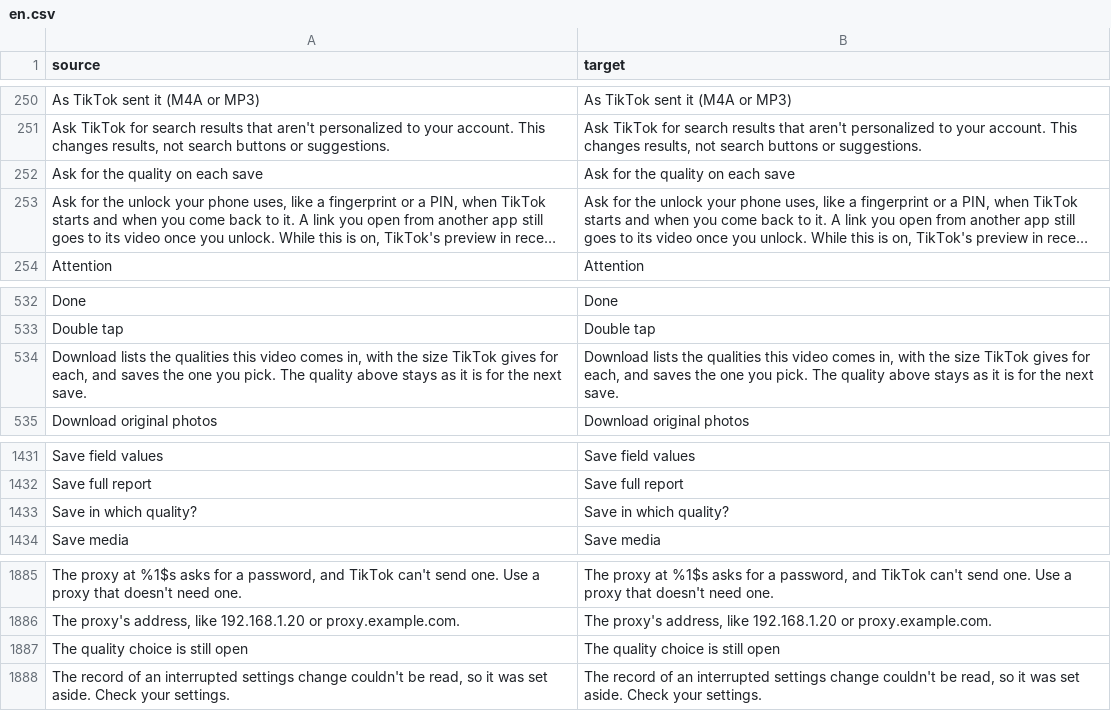
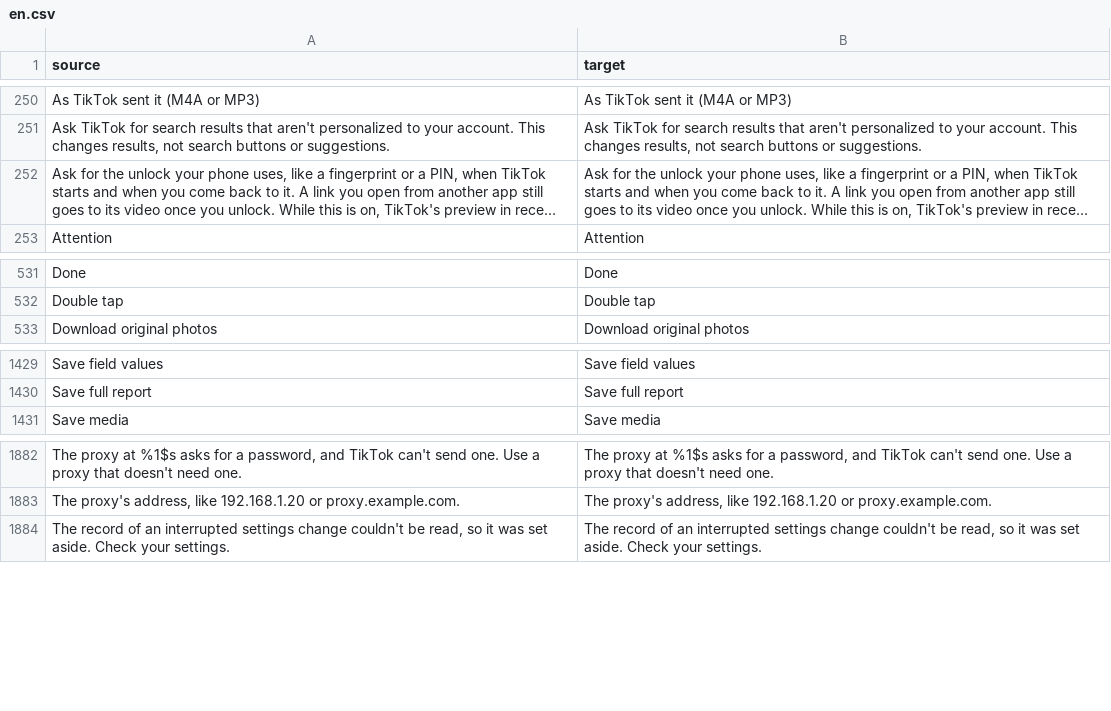
Before and after one commit to icysymmetra/tiktok-patches-for-morphe, a CSV file: extensions/tiktok/src/main/l10n/en.csv, drawn as a sheet; only a part is shown, gaps mark what is left out; long unchanged cells end in …; the diff names each change by its address in the sheet, - before the commit and + after, or states it on an @@ line.

Commit message:
fix(downloads): complete menu translations for all locales

```diff
--- a/extensions/tiktok/src/main/l10n/en.csv
+++ b/extensions/tiktok/src/main/l10n/en.csv
-row 252: Ask for the quality on each save | Ask for the quality on each save
-row 534: Download lists the qualities this video comes in, with the size TikTok gives for each, and saves the one you pick. The quality above stays as it is for the next save. | Download lists the qualities this video comes in, with the size TikTok gives for each, and saves the one you pick. The quality above stays as it is for the next save.
-row 1433: Save in which quality? | Save in which quality?
-row 1887: The quality choice is still open | The quality choice is still open
```
Also changed, not shown: extensions/tiktok/src/main/l10n/az.tsv, extensions/tiktok/src/main/l10n/de.tsv, 17 other files.
